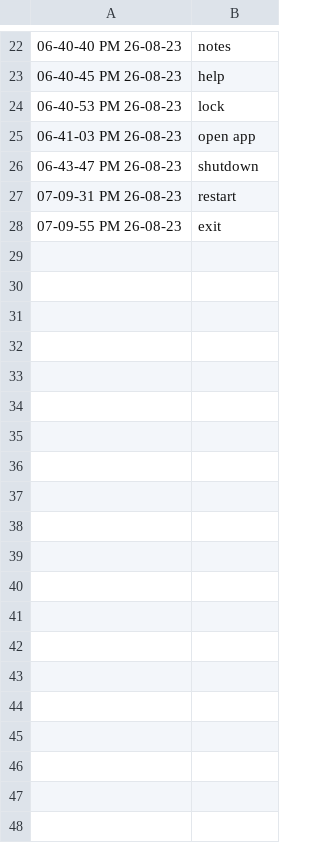
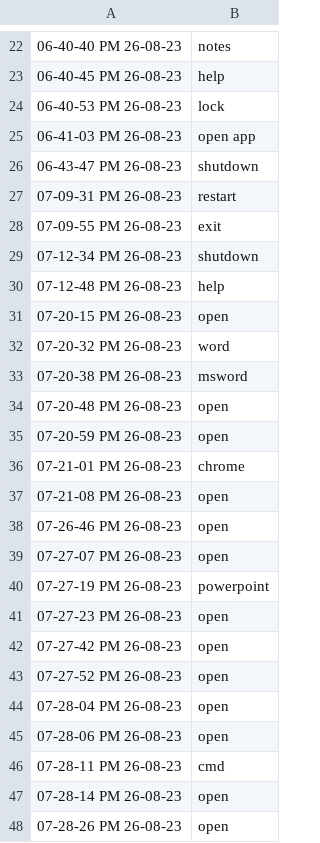
Before and after one commit to Ahsan-Ali786Developers/Jarvis-Practice, a CSV file: J1/logs.csv, drawn as a sheet; only a part is shown, gaps mark what is left out; the diff covers the shown part only; the diff names each change by its address in the sheet, - before the commit and + after, or states it on an @@ line.

Commit message:
Jarvis V1: dictionary-based app launcher, cleaned up unused entries

```diff
--- a/J1/logs.csv
+++ b/J1/logs.csv
+row 29: 07-12-34 PM 26-08-23 | shutdown
+row 30: 07-12-48 PM 26-08-23 | help
+row 31: 07-20-15 PM 26-08-23 | open
+row 32: 07-20-32 PM 26-08-23 | word
+row 33: 07-20-38 PM 26-08-23 | msword
+row 34: 07-20-48 PM 26-08-23 | open
+row 35: 07-20-59 PM 26-08-23 | open
+row 36: 07-21-01 PM 26-08-23 | chrome
+row 37: 07-21-08 PM 26-08-23 | open
+row 38: 07-26-46 PM 26-08-23 | open
+row 39: 07-27-07 PM 26-08-23 | open
+row 40: 07-27-19 PM 26-08-23 | powerpoint
+row 41: 07-27-23 PM 26-08-23 | open
+row 42: 07-27-42 PM 26-08-23 | open
+row 43: 07-27-52 PM 26-08-23 | open
+row 44: 07-28-04 PM 26-08-23 | open
+row 45: 07-28-06 PM 26-08-23 | open
+row 46: 07-28-11 PM 26-08-23 | cmd
+row 47: 07-28-14 PM 26-08-23 | open
+row 48: 07-28-26 PM 26-08-23 | open
```
Also changed, not shown: 13 added rows elsewhere in this file, 1 other file.
